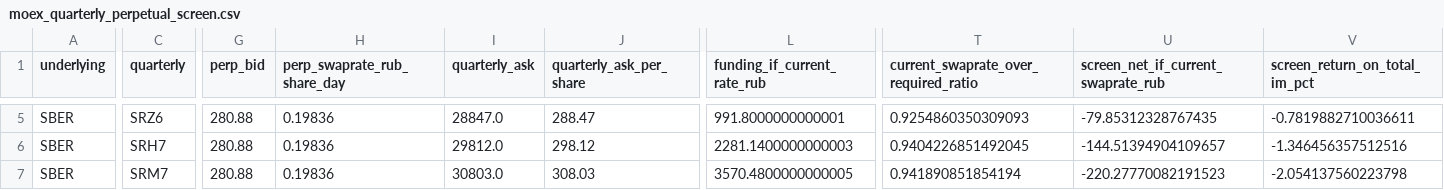
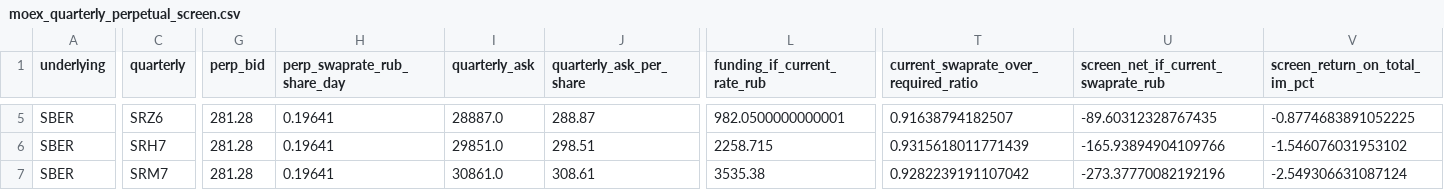
Before and after one commit to actforfoto-rgb/ETRN, a CSV file: NORM_LAB/ARBITRAGE_RADAR/results/moex_quarterly_perpetual_screen.csv, drawn as a sheet; only a part is shown, gaps mark what is left out; the diff covers the shown part only; the diff names each change by its address in the sheet, - before the commit and + after, or states it on an @@ line.

```diff
--- a/NORM_LAB/ARBITRAGE_RADAR/results/moex_quarterly_perpetual_screen.csv
+++ b/NORM_LAB/ARBITRAGE_RADAR/results/moex_quarterly_perpetual_screen.csv
-G5:G7 (perp_bid): 280.88
+G5:G7 (perp_bid): 281.28
-H5:H7 (perp_swaprate_rub_share_day): 0.19836
+H5:H7 (perp_swaprate_rub_share_day): 0.19641
-I5 (quarterly_ask): 28847.0
+I5 (quarterly_ask): 28887.0
-J5 (quarterly_ask_per_share): 288.47
+J5 (quarterly_ask_per_share): 288.87
-L5 (funding_if_current_rate_rub): 991.8000000000001
+L5 (funding_if_current_rate_rub): 982.0500000000001
-T5: 0.9254860350309093
+T5: 0.91638794182507
-U5: -79.85312328767435
+U5: -89.60312328767435
-V5 (screen_return_on_total_im_pct): -0.7819882710036611
+V5 (screen_return_on_total_im_pct): -0.8774683891052225
-I6 (quarterly_ask): 29812.0
+I6 (quarterly_ask): 29851.0
-J6 (quarterly_ask_per_share): 298.12
+J6 (quarterly_ask_per_share): 298.51
-L6 (funding_if_current_rate_rub): 2281.1400000000003
+L6 (funding_if_current_rate_rub): 2258.715
-T6: 0.9404226851492045
+T6: 0.9315618011771439
-U6: -144.51394904109657
+U6: -165.93894904109766
-V6 (screen_return_on_total_im_pct): -1.346456357512516
+V6 (screen_return_on_total_im_pct): -1.546076031953102
-I7 (quarterly_ask): 30803.0
+I7 (quarterly_ask): 30861.0
-J7 (quarterly_ask_per_share): 308.03
+J7 (quarterly_ask_per_share): 308.61
-L7 (funding_if_current_rate_rub): 3570.4800000000005
+L7 (funding_if_current_rate_rub): 3535.38
-T7: 0.941890851854194
+T7: 0.9282239191107042
-U7: -220.27770082191523
+U7: -273.37770082192196
-V7 (screen_return_on_total_im_pct): -2.054137560223798
+V7 (screen_return_on_total_im_pct): -2.549306631087124
```
Also changed, not shown: 56 edited cells elsewhere in this file, NORM_LAB/ARBITRAGE_RADAR/results/moex_curve_eur_windows.csv, NORM_LAB/ARBITRAGE_RADAR/results/moex_curve_usd_windows.csv, 28 other files.
